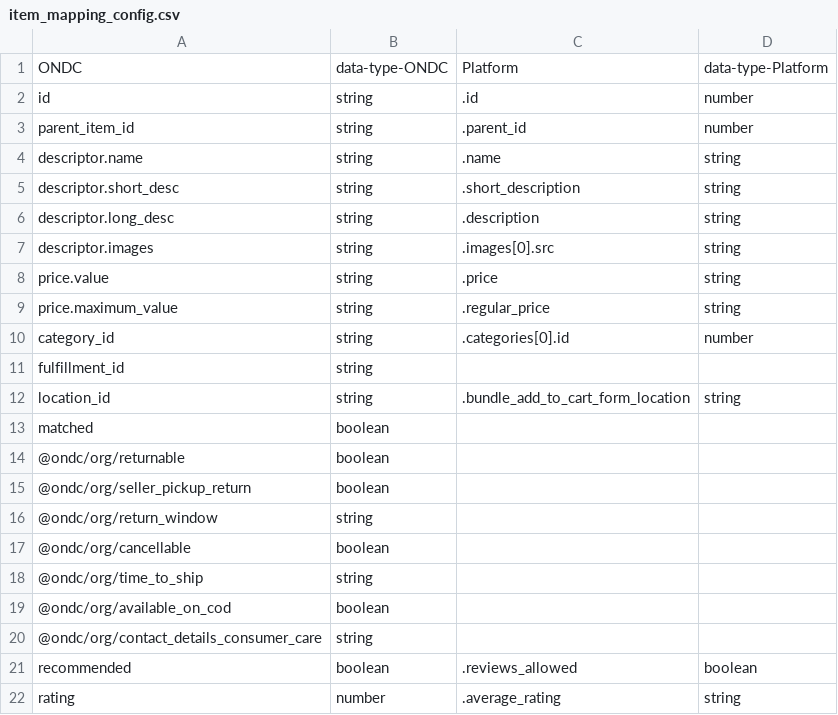
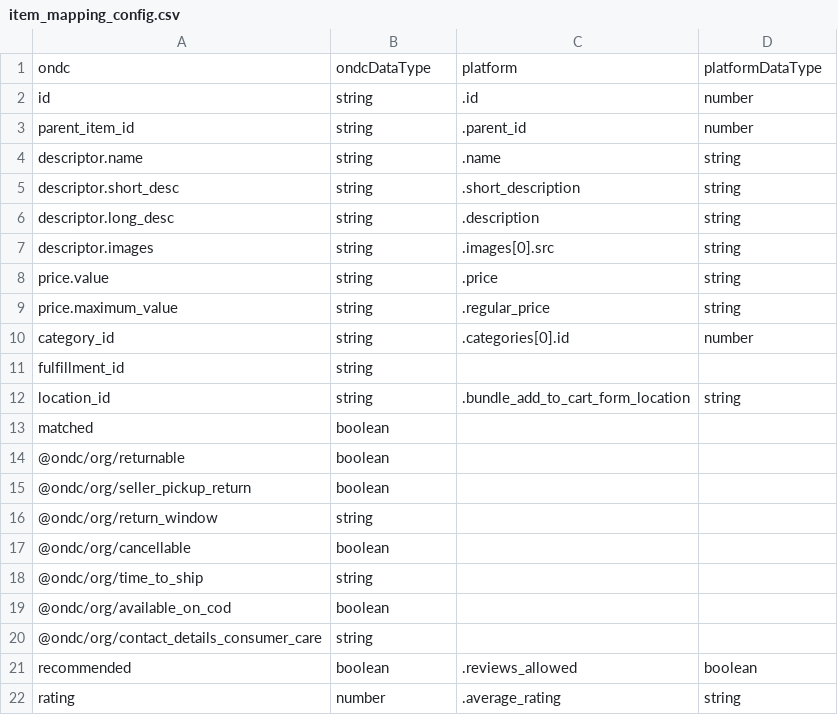
Before and after one commit to hariharanweb/ondc-adapter, a CSV file: src/resource/item_mapping_config.csv, drawn as a sheet; removed rows and columns are numbered as before the commit, all else as after; the diff names each change by its address in the sheet, - before the commit and + after, or states it on an @@ line.

Commit message:
[Procheta | Japneet ] Refactor. OndcItemMapper and OndcConverter testcases for a single item

```diff
--- a/src/resource/item_mapping_config.csv
+++ b/src/resource/item_mapping_config.csv
-row 1: ONDC | data-type-ONDC | Platform | data-type-Platform
+row 1: ondc | ondcDataType | platform | platformDataType
```
Also changed, not shown: 9 other files.
